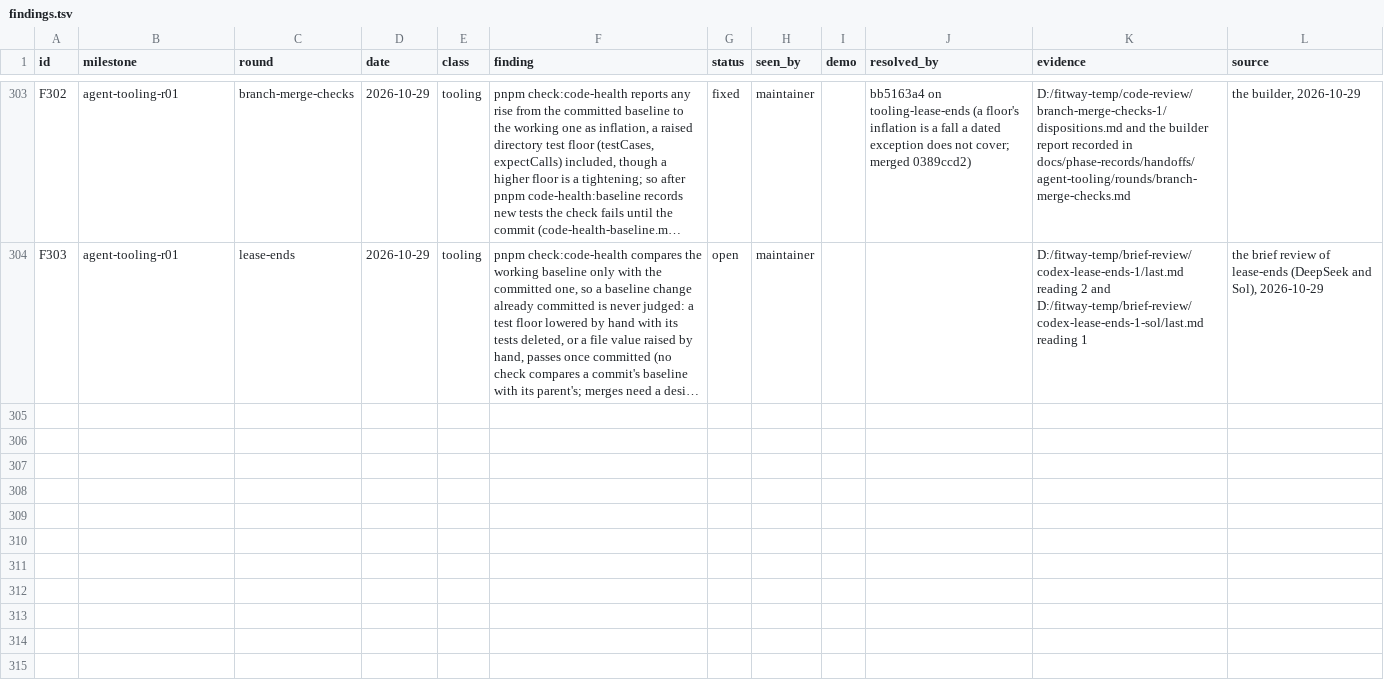
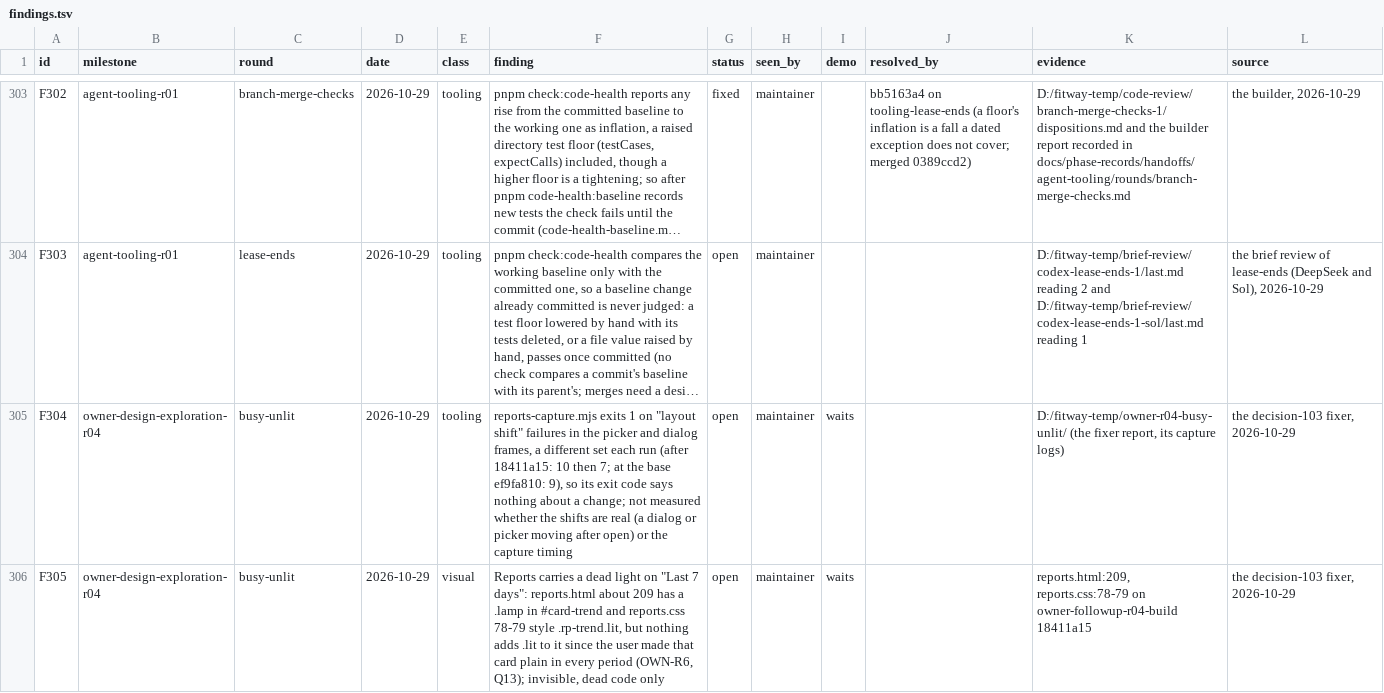
Before and after one commit to zsnqi/fitway, a TSV file: docs/phase-records/handoffs/agent-environment/findings.tsv, drawn as a sheet; only a part is shown, gaps mark what is left out; long unchanged cells end in …; the diff names each change by its address in the sheet, - before the commit and + after, or states it on an @@ line.

Commit message:
docs(records): decision 103 built on the build branch (18411a15); F304, F305; the launch-film trial's branch noted; resume point

```diff
--- a/docs/phase-records/handoffs/agent-environment/findings.tsv
+++ b/docs/phase-records/handoffs/agent-environment/findings.tsv
+row 305: F304 | owner-design-exploration-r04 | busy-unlit | 2026-10-29 | tooling | reports-capture.mjs exits 1 on "layout shift" failures in the picker and dialog frames, a different set each run (after 18411a15: 10 then 7; at the base ef9fa810: 9), so its exit code says nothing about a change; not measured whether the shifts are real (a dialog or picker moving after open) or the capture timing | open | maintainer | waits |  | D:/fitway-temp/owner-r04-busy-unlit/ (the fixer report, its capture logs) | the decision-103 fixer, 2026-10-29
+row 306: F305 | owner-design-exploration-r04 | busy-unlit | 2026-10-29 | visual | Reports carries a dead light on "Last 7 days": reports.html about 209 has a .lamp in #card-trend and reports.css 78-79 style .rp-trend.lit, but nothing adds .lit to it since the user made that card plain in every period (OWN-R6, Q13); invisible, dead code only | open | maintainer | waits |  | reports.html:209, reports.css:78-79 on owner-followup-r04-build 18411a15 | the decision-103 fixer, 2026-10-29
```
Also changed, not shown: 1 other file.
